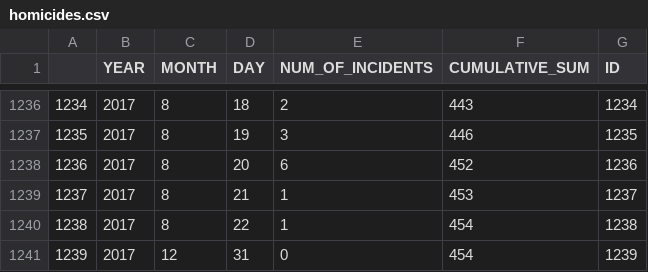
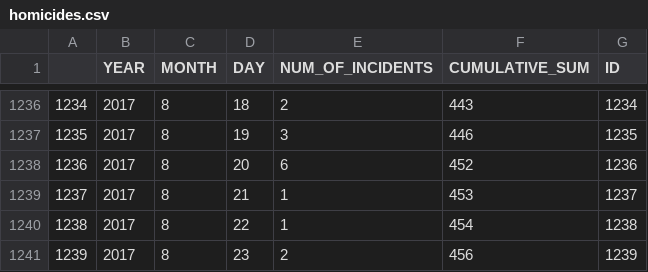
Before and after one commit to ryanbmarx/shooting-homicide-victims, a CSV file: data/homicides/homicides.csv, drawn as a sheet; only a part is shown, gaps mark what is left out.

```diff
--- a/data/homicides/homicides.csv
+++ b/data/homicides/homicides.csv
@@ -1240,2 +1240,2 @@
 1238,2017,8,22,1,454,1238
-1239,2017,12,31,0,454,1239
+1239,2017,8,23,2,456,1239
```
Also changed, not shown: data/homicides/homicides_geocode.csv, data/homicides/homicides_geocode_current.csv, 2 other files.
